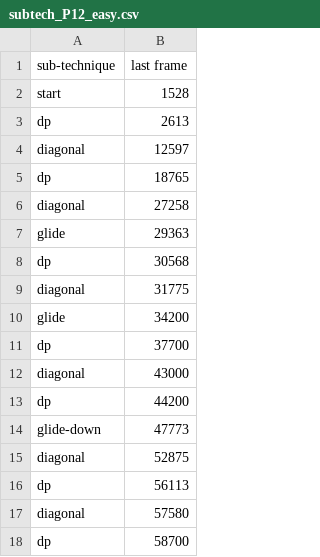
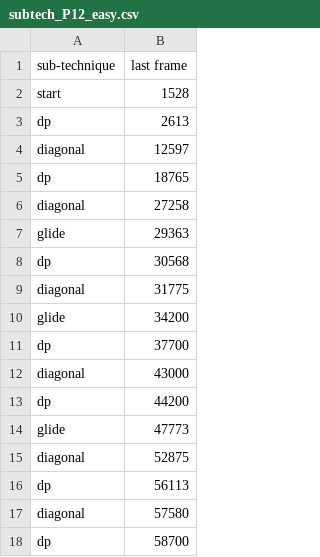
Before and after one commit to luceskywalker/xski, a CSV file: files/subtech_P12_easy.csv, drawn as a sheet.

Commit message:
slightly changed terminology in subtechs

```diff
--- a/files/subtech_P12_easy.csv
+++ b/files/subtech_P12_easy.csv
@@ -13,3 +13,3 @@ diagonal;43000
 dp;44200
-glide-down;47773
+glide;47773
 diagonal;52875
```
Also changed, not shown: files/subtech_P12_medium.csv, files/subtech_P14_hard.csv, 22 other files.
